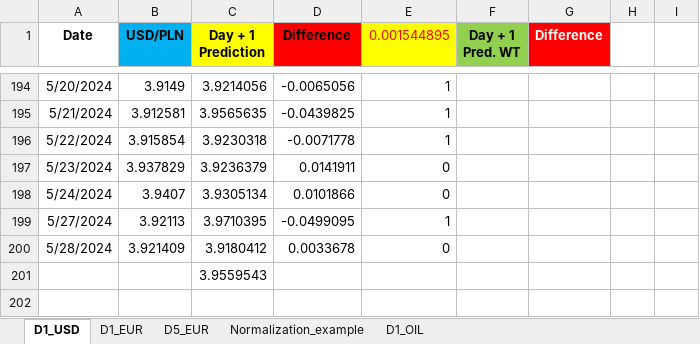
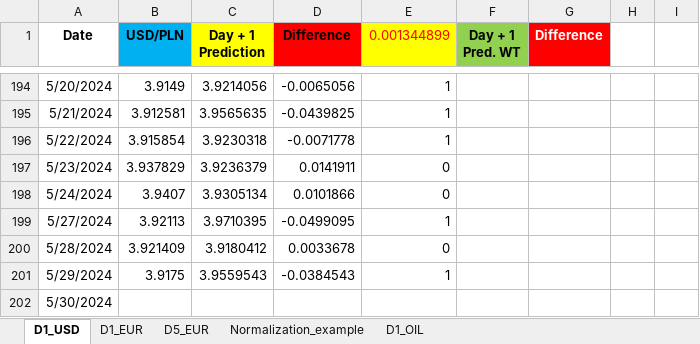
Before and after one commit to Mike7205/comm10, an Excel workbook: LSTM_mv.xlsx, sheet D1_USD, drawn as a sheet; only a part is shown, gaps mark what is left out; values as stored, in another font and other column widths than the file's, no borders; charts and pictures not drawn; removed rows and columns are numbered as before the commit, all else as after; the diff names each change by its address in the sheet, - before the commit and + after, or states it on an @@ line.

```diff
--- a/LSTM_mv.xlsx (sheet D1_USD)
+++ b/LSTM_mv.xlsx (sheet D1_USD)
-E1: 0.001544895
+E1: 0.001344899
-row 201:  |  | 3.9559543
+row 201: 5/29/2024 | 3.9175 | 3.9559543 | -0.0384543 | 1
+row 202: 5/30/2024
```
Also changed, not shown: sheet D1_EUR, sheet D5_EUR.
